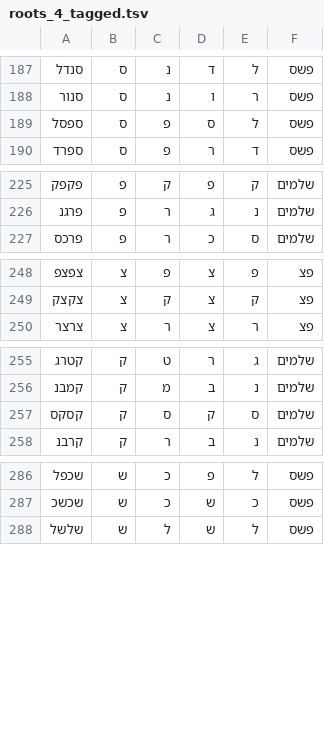
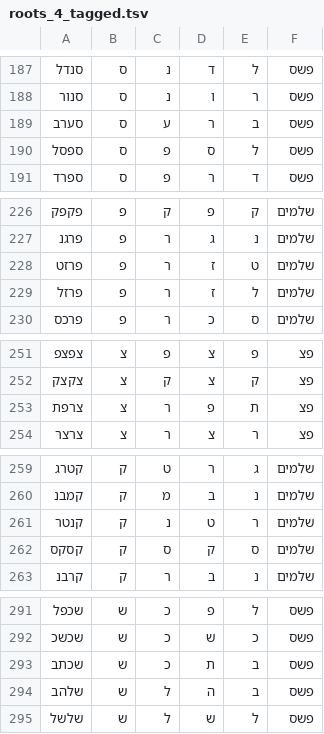
Before and after one commit to elazarg/root_verb_tables, a TSV file: roots_4_tagged.tsv, drawn as a sheet; only a part is shown, gaps mark what is left out.

```diff
--- a/roots_4_tagged.tsv
+++ b/roots_4_tagged.tsv
@@ -188,2 +188,3 @@
 סנור	ס	נ	ו	ר	פשס
+סערב	ס	ע	ר	ב	פשס
 ספסל	ס	פ	ס	ל	פשס
@@ -226,2 +227,4 @@
 פרגנ	פ	ר	ג	נ	שלמים
+פרזט	פ	ר	ז	ט	שלמים
+פרזל	פ	ר	ז	ל	שלמים
 פרכס	פ	ר	כ	ס	שלמים
@@ -249,2 +252,3 @@
 צקצק	צ	ק	צ	ק	פצ
+צרפת	צ	ר	פ	ת	פצ
 צרצר	צ	ר	צ	ר	פצ
@@ -256,2 +260,3 @@
 קמבנ	ק	מ	ב	נ	שלמים
+קנטר	ק	נ	ט	ר	שלמים
 קסקס	ק	ס	ק	ס	שלמים
@@ -287,2 +292,4 @@
 שכשכ	ש	כ	ש	כ	פשס
+שכתב	ש	כ	ת	ב	פשס
+שלהב	ש	ל	ה	ב	פשס
 שלשל	ש	ל	ש	ל	פשס
```
Also changed, not shown: 1 other file.
